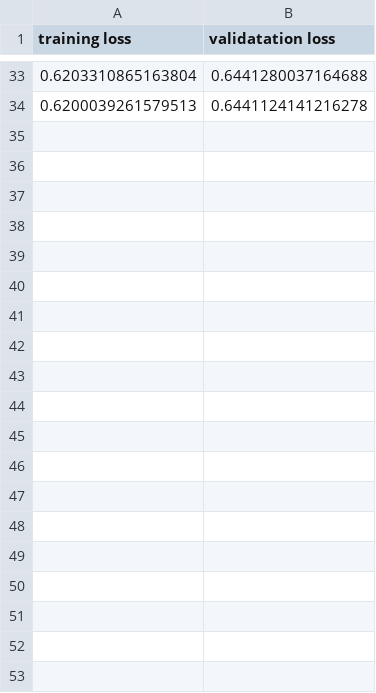
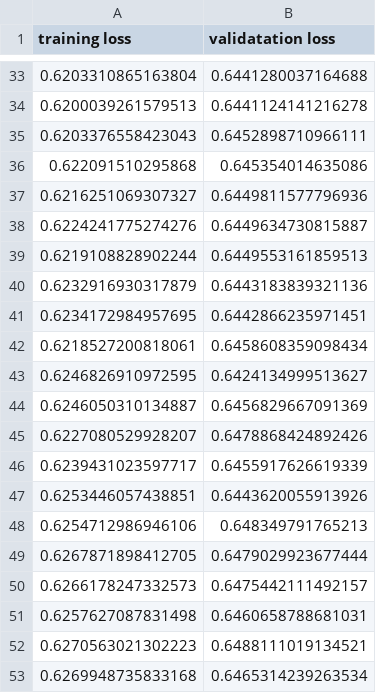
Before and after one commit to HaLU-9000/JNet, a CSV file: experiments/traincurves/JNet_512_pretrain.csv, drawn as a sheet; only a part is shown, gaps mark what is left out; the diff covers the shown part only; the diff names each change by its address in the sheet, - before the commit and + after, or states it on an @@ line.

Commit message:
513 train done

```diff
--- a/experiments/traincurves/JNet_512_pretrain.csv
+++ b/experiments/traincurves/JNet_512_pretrain.csv
+row 35: 0.6203376558423043 | 0.6452898710966111
+row 36: 0.622091510295868 | 0.645354014635086
+row 37: 0.6216251069307327 | 0.6449811577796936
+row 38: 0.6224241775274276 | 0.6449634730815887
+row 39: 0.6219108828902244 | 0.6449553161859513
+row 40: 0.6232916930317879 | 0.6443183839321136
+row 41: 0.6234172984957695 | 0.6442866235971451
+row 42: 0.6218527200818061 | 0.6458608359098434
+row 43: 0.6246826910972595 | 0.6424134999513627
+row 44: 0.6246050310134887 | 0.6456829667091369
+row 45: 0.6227080529928207 | 0.6478868424892426
+row 46: 0.6239431023597717 | 0.6455917626619339
+row 47: 0.6253446057438851 | 0.6443620055913926
+row 48: 0.6254712986946106 | 0.648349791765213
+row 49: 0.6267871898412705 | 0.6479029923677444
+row 50: 0.6266178247332573 | 0.6475442111492157
+row 51: 0.6257627087831498 | 0.6460658788681031
+row 52: 0.6270563021302223 | 0.6488111019134521
+row 53: 0.6269948735833168 | 0.6465314239263534
```
Also changed, not shown: 18 added rows elsewhere in this file, 4 other files.
